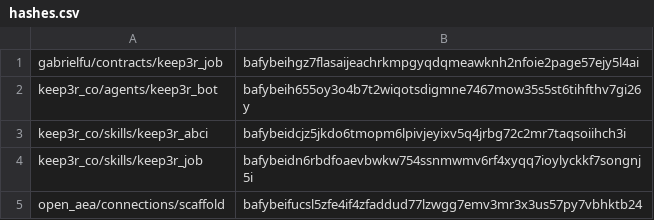
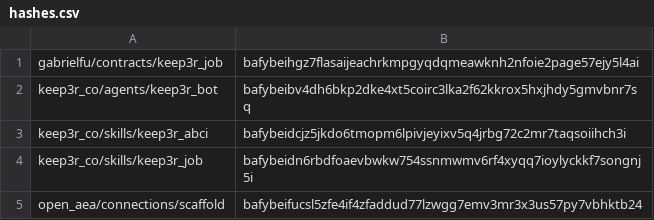
Before and after one commit to valory-xyz/agent-academy-2, a CSV file: packages/hashes.csv, drawn as a sheet; only a part is shown.

```diff
--- a/packages/hashes.csv
+++ b/packages/hashes.csv
@@ -1,3 +1,3 @@
 gabrielfu/contracts/keep3r_job,bafybeihgz7flasaijeachrkmpgyqdqmeawknh2nfoie2page57ejy5l4ai
-keep3r_co/agents/keep3r_bot,bafybeih655oy3o4b7t2wiqotsdigmne7467mow35s5st6tihfthv7gi26y
+keep3r_co/agents/keep3r_bot,bafybeibv4dh6bkp2dke4xt5coirc3lka2f62kkrox5hxjhdy5gmvbnr7sq
 keep3r_co/skills/keep3r_abci,bafybeidcjz5jkdo6tmopm6lpivjeyixv5q4jrbg72c2mr7taqsoiihch3i
```
Also changed, not shown: 1 other file.
